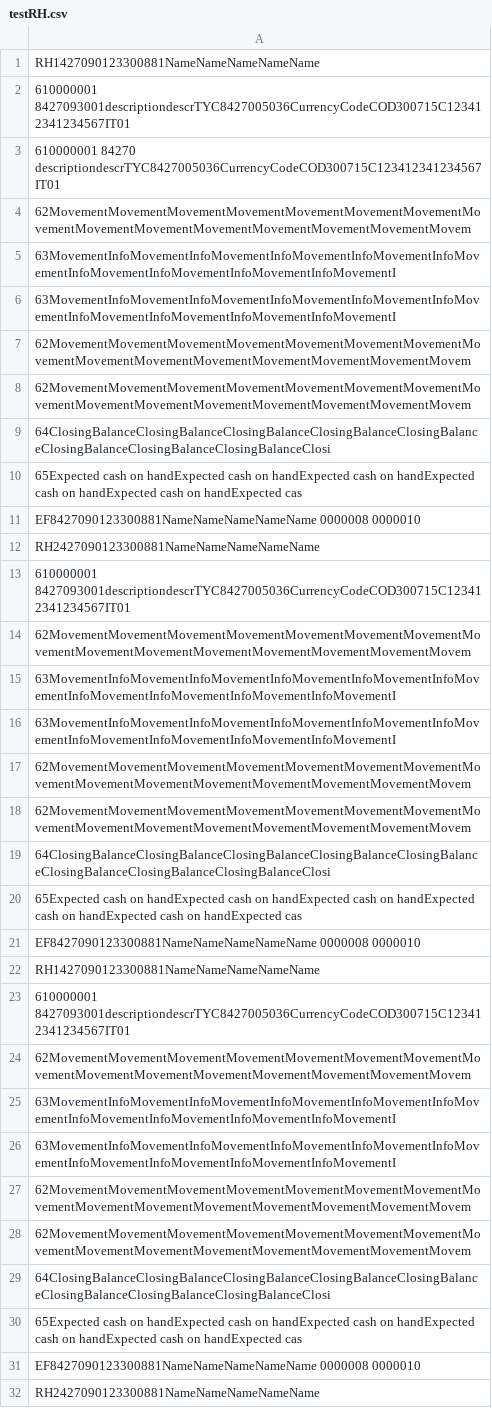
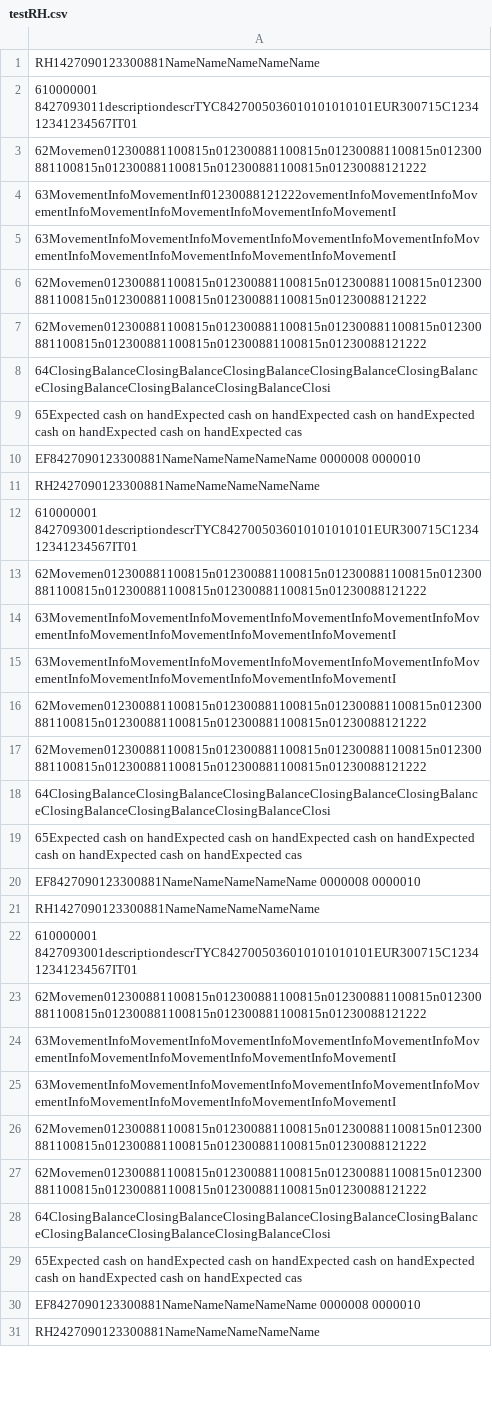
Before and after one commit to Giambapisasale/convSpring, a CSV file: csv/inputs/testRH.csv, drawn as a sheet; only a part is shown; removed rows and columns are numbered as before the commit, all else as after; the diff covers the shown part only; the diff names each change by its address in the sheet, - before the commit and + after, or states it on an @@ line.

```diff
--- a/csv/inputs/testRH.csv
+++ b/csv/inputs/testRH.csv
-A2: 610000001 8427093001descriptiondescrTYC8427005036CurrencyCodeCOD300715C123412341234567IT01
+A2: 610000001 8427093011descriptiondescrTYC8427005036010101010101EUR300715C123412341234567IT01
-A3: 610000001 84270 descriptiondescrTYC8427005036CurrencyCodeCOD300715C123412341234567IT01
+A3: 62Movemen012300881100815n012300881100815n012300881100815n012300881100815n012300881100815n012300881100815n01230088121222
-A4: 62MovementMovementMovementMovementMovementMovementMovementMovementMovementMovementMovementMovementMovementMovementMovem
+A4: 63MovementInfoMovementInf01230088121222ovementInfoMovementInfoMovementInfoMovementInfoMovementInfoMovementInfoMovementI
-A6: 63MovementInfoMovementInfoMovementInfoMovementInfoMovementInfoMovementInfoMovementInfoMovementInfoMovementInfoMovementI
+A6: 62Movemen012300881100815n012300881100815n012300881100815n012300881100815n012300881100815n012300881100815n01230088121222
-A7: 62MovementMovementMovementMovementMovementMovementMovementMovementMovementMovementMovementMovementMovementMovementMovem
+A7: 62Movemen012300881100815n012300881100815n012300881100815n012300881100815n012300881100815n012300881100815n01230088121222
-row 8: 62MovementMovementMovementMovementMovementMovementMovementMovementMovementMovementMovementMovementMovementMovementMovem
-A12: 610000001 8427093001descriptiondescrTYC8427005036CurrencyCodeCOD300715C123412341234567IT01
+A12: 610000001 8427093001descriptiondescrTYC8427005036010101010101EUR300715C123412341234567IT01
-A13: 62MovementMovementMovementMovementMovementMovementMovementMovementMovementMovementMovementMovementMovementMovementMovem
+A13: 62Movemen012300881100815n012300881100815n012300881100815n012300881100815n012300881100815n012300881100815n01230088121222
-A16:A17: 62MovementMovementMovementMovementMovementMovementMovementMovementMovementMovementMovementMovementMovementMovementMovem
+A16:A17: 62Movemen012300881100815n012300881100815n012300881100815n012300881100815n012300881100815n012300881100815n01230088121222
-A22: 610000001 8427093001descriptiondescrTYC8427005036CurrencyCodeCOD300715C123412341234567IT01
+A22: 610000001 8427093001descriptiondescrTYC8427005036010101010101EUR300715C123412341234567IT01
-A23: 62MovementMovementMovementMovementMovementMovementMovementMovementMovementMovementMovementMovementMovementMovementMovem
+A23: 62Movemen012300881100815n012300881100815n012300881100815n012300881100815n012300881100815n012300881100815n01230088121222
-A26:A27: 62MovementMovementMovementMovementMovementMovementMovementMovementMovementMovementMovementMovementMovementMovementMovem
+A26:A27: 62Movemen012300881100815n012300881100815n012300881100815n012300881100815n012300881100815n012300881100815n01230088121222
```
Also changed, not shown: 4 edited cells elsewhere in this file, 18 other files.
